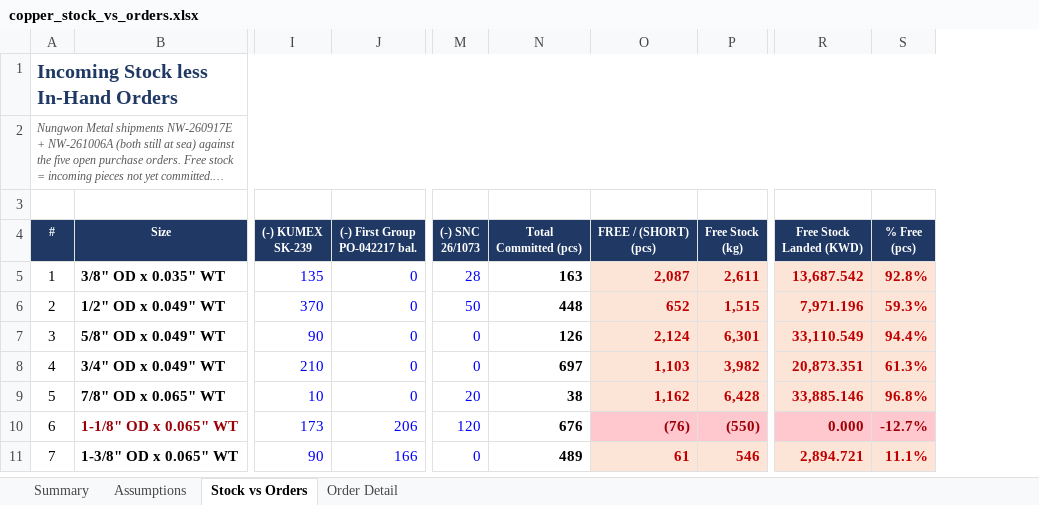
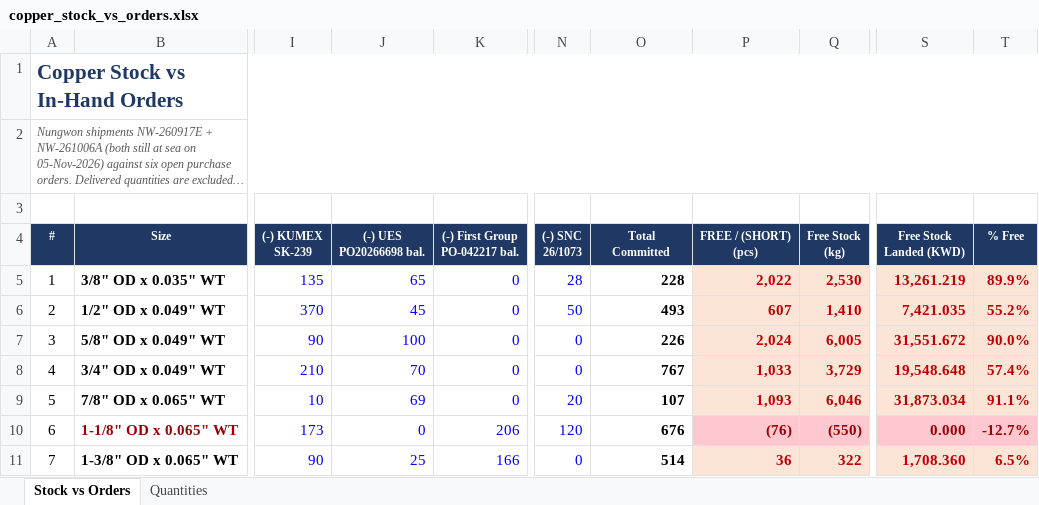
Before and after one commit to ahmednabil9090an-rgb/Ahmed, an Excel workbook: copper_stock_vs_orders.xlsx, sheet Stock vs Orders, drawn as a sheet; only a part is shown, gaps mark what is left out; long unchanged cells end in …; values as stored, in another font and other column widths than the file's, no borders; addresses are those after the commit; ↵ is a line break in a cell; the diff covers the shown part only; the diff names each change by its address in the sheet, - before the commit and + after, or states it on an @@ line.

```diff
--- a/copper_stock_vs_orders.xlsx (sheet Stock vs Orders)
+++ b/copper_stock_vs_orders.xlsx (sheet Stock vs Orders)
-sheet tab: Assumptions
+sheet tab: Quantities
-sheet tab: Summary
-sheet tab: Order Detail
@@ sheet tab order changed: Stock vs Orders | Quantities @@
+column J ((-) UES PO20266698 bal.), rows 5-11: 65 | 45 | 100 | 70 | 69 | 0 | 25
@@ column A (#) renumbered between rows 1 and 48 @@
@@ A1 text size: larger @@
-O4: Total ↵ Committed (pcs)
+O4: Total ↵ Committed
-T4: % Free ↵ (pcs)
+T4: % Free
-O5 (Total Committed): 163
+O5 (Total Committed): 228
-P5 (FREE / (SHORT) (pcs)): 2,087
+P5 (FREE / (SHORT) (pcs)): 2,022
-Q5 (Free Stock (kg)): 2,611
+Q5 (Free Stock (kg)): 2,530
-S5 (Free Stock Landed (KWD)): 13,687.542
+S5 (Free Stock Landed (KWD)): 13,261.219
-T5 (% Free): 92.8%
+T5 (% Free): 89.9%
-O6 (Total Committed): 448
+O6 (Total Committed): 493
-P6 (FREE / (SHORT) (pcs)): 652
+P6 (FREE / (SHORT) (pcs)): 607
-Q6 (Free Stock (kg)): 1,515
+Q6 (Free Stock (kg)): 1,410
-S6 (Free Stock Landed (KWD)): 7,971.196
+S6 (Free Stock Landed (KWD)): 7,421.035
-T6 (% Free): 59.3%
+T6 (% Free): 55.2%
-O7 (Total Committed): 126
+O7 (Total Committed): 226
-P7 (FREE / (SHORT) (pcs)): 2,124
+P7 (FREE / (SHORT) (pcs)): 2,024
-Q7 (Free Stock (kg)): 6,301
+Q7 (Free Stock (kg)): 6,005
-S7 (Free Stock Landed (KWD)): 33,110.549
+S7 (Free Stock Landed (KWD)): 31,551.672
-T7 (% Free): 94.4%
+T7 (% Free): 90.0%
-O8 (Total Committed): 697
+O8 (Total Committed): 767
-P8 (FREE / (SHORT) (pcs)): 1,103
+P8 (FREE / (SHORT) (pcs)): 1,033
-Q8 (Free Stock (kg)): 3,982
+Q8 (Free Stock (kg)): 3,729
-S8 (Free Stock Landed (KWD)): 20,873.351
+S8 (Free Stock Landed (KWD)): 19,548.648
-T8 (% Free): 61.3%
+T8 (% Free): 57.4%
-O9 (Total Committed): 38
+O9 (Total Committed): 107
-P9 (FREE / (SHORT) (pcs)): 1,162
+P9 (FREE / (SHORT) (pcs)): 1,093
-Q9 (Free Stock (kg)): 6,428
+Q9 (Free Stock (kg)): 6,046
-S9 (Free Stock Landed (KWD)): 33,885.146
+S9 (Free Stock Landed (KWD)): 31,873.034
-T9 (% Free): 96.8%
+T9 (% Free): 91.1%
-O11 (Total Committed): 489
+O11 (Total Committed): 514
-P11 (FREE / (SHORT) (pcs)): 61
+P11 (FREE / (SHORT) (pcs)): 36
-Q11 (Free Stock (kg)): 546
+Q11 (Free Stock (kg)): 322
-S11 (Free Stock Landed (KWD)): 2,894.721
+S11 (Free Stock Landed (KWD)): 1,708.360
-T11 (% Free): 11.1%
+T11 (% Free): 6.5%
```
Also changed, not shown: 25 added rows and 11 edited cells elsewhere in this sheet, sheet Quantities, formulas that keep their value.
